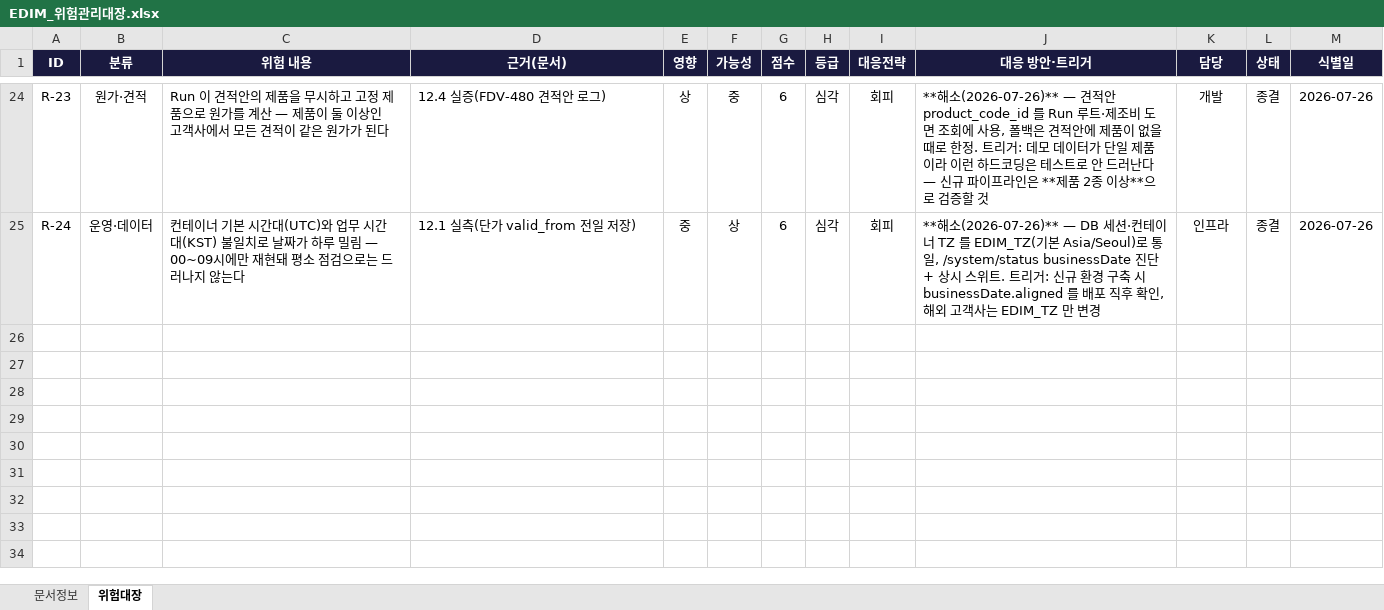
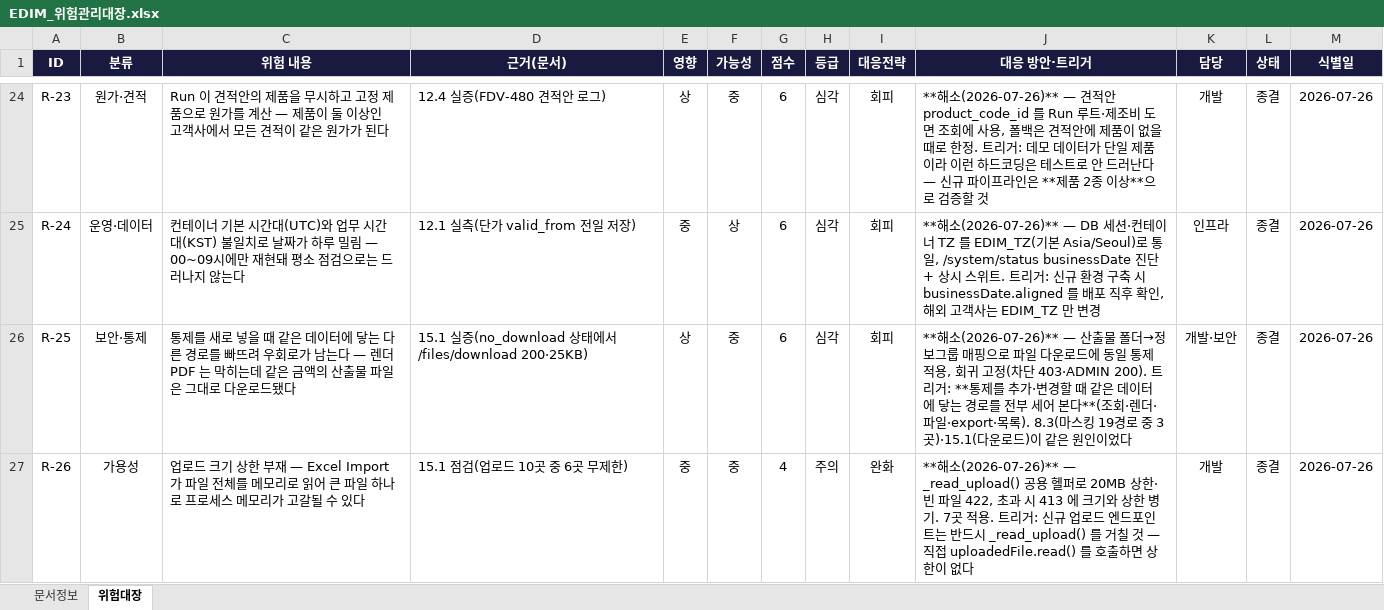
Before and after one commit to fankh/external-projects, an Excel workbook: edim-ai-blueprint/docs/EDIM_위험관리대장.xlsx, sheet 위험대장, drawn as a sheet; only a part is shown, gaps mark what is left out; values as stored, in another font and other column widths than the file's, no borders; the diff names each change by its address in the sheet, - before the commit and + after, or states it on an @@ line.

Commit message:
15.2: docs: 15.1 통제 우회·업로드 상한 반영 + 개발표준에 '통제는 데이터 단위로' 규약
- 위험관리대장 R-25/R-26 등재(총 26건). 재발 트리거를 구체적으로 남겼다 —
  R-25: 통제 추가·변경 시 같은 데이터에 닿는 경로를 전부 세어 볼 것(조회·렌더·파일·export·목록).
  R-26: 신규 업로드는 반드시 _read_upload() 를 거칠 것(직접 read() 하면 상한이 없다).
- Launch 준비상태: 하드닝 이력 1행·보안 감사 2행(Export 통제 우회·업로드 상한).
- 진행현황: 15.1 실측 근거(403 vs 200·25,359 bytes) 포함 기록.
- 개발표준정의서: '통제는 경로 단위가 아니라 데이터 단위로 건다' 규약 신설.
  같은 계열이 세 번 반복된 사실(8.3·11.6·15.1)을 사례로 명시하고,
  통제 후에는 막힌 경로와 뚫린 경로를 함께 검증할 것(과잉 차단도 결함)을 규정.

```diff
--- a/edim-ai-blueprint/docs/EDIM_위험관리대장.xlsx (sheet 위험대장)
+++ b/edim-ai-blueprint/docs/EDIM_위험관리대장.xlsx (sheet 위험대장)
+row 26: R-25 | 보안·통제 | 통제를 새로 넣을 때 같은 데이터에 닿는 다른 경로를 빠뜨려 우회로가 남는다 — 렌더 PDF 는 막히는데 같은 금액의 산출물 파일은 그대로 다운로드됐다 | 15.1 실증(no_download 상태에서 /files/download 200·25KB) | 상 | 중 | 6 | 심각 | 회피 | **해소(2026-07-26)** — 산출물 폴더→정보그룹 매핑으로 파일 다운로드에 동일 통제 적용, 회귀 고정(차단 403·ADMIN 200). 트리거: **통제를 추가·변경할 때 같은 데이터에 닿는 경로를 전부 세어 본다**(조회·렌더·파일·export·목록). 8.3(마스킹 19경로 중 3곳)·15.1(다운로드)이 같은 원인이었다 | 개발·보안 | 종결 | 2026-07-26
+row 27: R-26 | 가용성 | 업로드 크기 상한 부재 — Excel Import 가 파일 전체를 메모리로 읽어 큰 파일 하나로 프로세스 메모리가 고갈될 수 있다 | 15.1 점검(업로드 10곳 중 6곳 무제한) | 중 | 중 | 4 | 주의 | 완화 | **해소(2026-07-26)** — _read_upload() 공용 헬퍼로 20MB 상한·빈 파일 422, 초과 시 413 에 크기와 상한 병기. 7곳 적용. 트리거: 신규 업로드 엔드포인트는 반드시 _read_upload() 를 거칠 것 — 직접 uploadedFile.read() 를 호출하면 상한이 없다 | 개발 | 종결 | 2026-07-26
```
Also changed, not shown: edim-ai-blueprint/docs/EDIM_Launch준비상태.xlsx, 2 other files.
